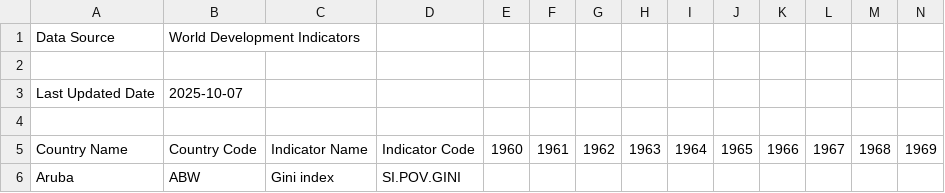
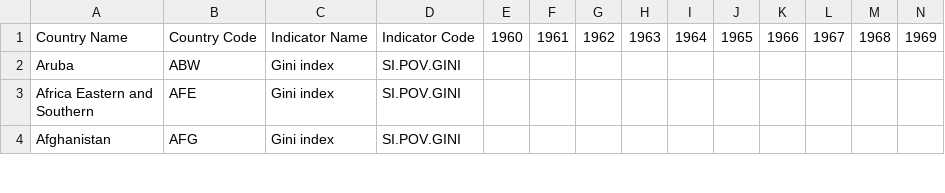
Before and after one commit to princeixr/Income_inequality, a CSV file: API_SI.POV.GINI_DS2_en_csv_v2_296215.csv, drawn as a sheet; only a part is shown; the shorter side is filled out with more unchanged rows; rows hold the shown columns only; the diff names each change by its address in the sheet, - before the commit and + after, or states it on an @@ line.

Commit message:
added map indicators notebook

```diff
--- a/API_SI.POV.GINI_DS2_en_csv_v2_296215.csv
+++ b/API_SI.POV.GINI_DS2_en_csv_v2_296215.csv
-row 1: Data Source | World Development Indicators
-row 2: (empty)
-row 3: Last Updated Date | 2025-10-07
-row 4: (empty)
```
Also changed, not shown: 1 other file.
